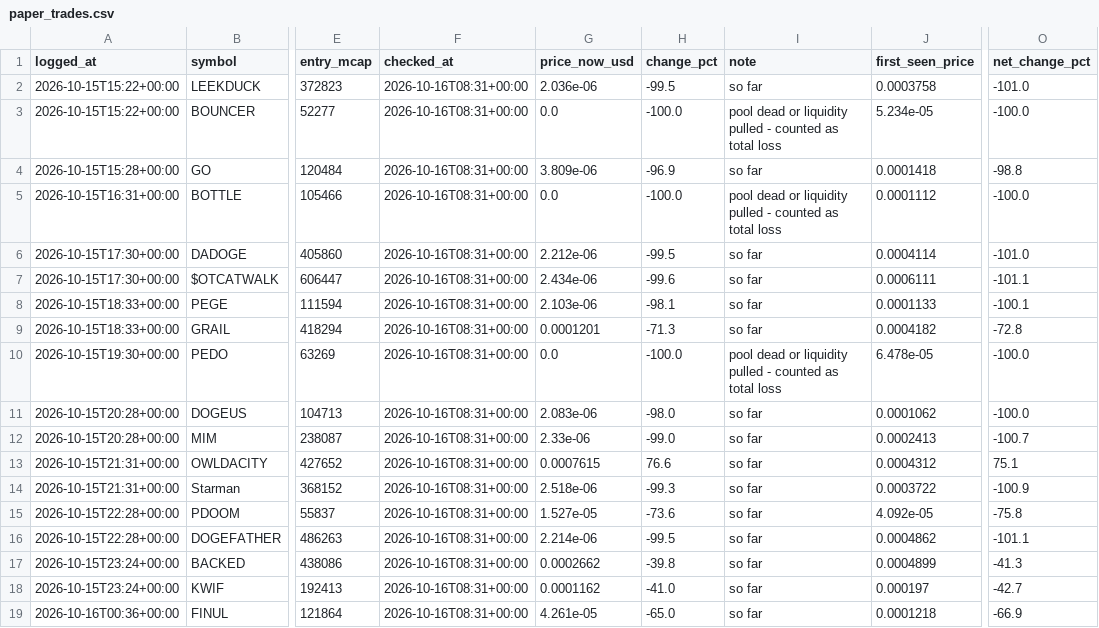
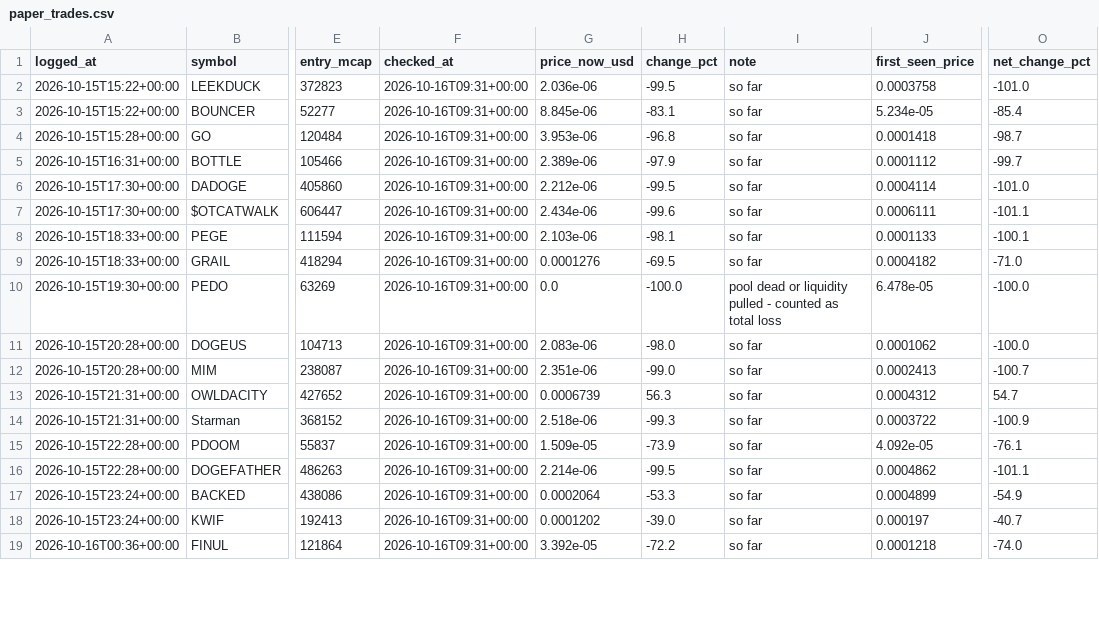
Before and after one commit to mayorzb/nexus-scanner, a CSV file: paper_trades.csv, drawn as a sheet; only a part is shown, gaps mark what is left out; the diff covers the shown part only; the diff names each change by its address in the sheet, - before the commit and + after, or states it on an @@ line.

```diff
--- a/paper_trades.csv
+++ b/paper_trades.csv
-F2:F19 (checked_at): 2026-10-16T08:31+00:00
+F2:F19 (checked_at): 2026-10-16T09:31+00:00
-G3 (price_now_usd): 0.0
+G3 (price_now_usd): 8.845e-06
-H3 (change_pct): -100.0
+H3 (change_pct): -83.1
-I3 (note): pool dead or liquidity pulled - counted as total loss
+I3 (note): so far
-O3 (net_change_pct): -100.0
+O3 (net_change_pct): -85.4
-G4 (price_now_usd): 3.809e-06
+G4 (price_now_usd): 3.953e-06
-H4 (change_pct): -96.9
+H4 (change_pct): -96.8
-O4 (net_change_pct): -98.8
+O4 (net_change_pct): -98.7
-G5 (price_now_usd): 0.0
+G5 (price_now_usd): 2.389e-06
-H5 (change_pct): -100.0
+H5 (change_pct): -97.9
-I5 (note): pool dead or liquidity pulled - counted as total loss
+I5 (note): so far
-O5 (net_change_pct): -100.0
+O5 (net_change_pct): -99.7
-G9 (price_now_usd): 0.0001201
+G9 (price_now_usd): 0.0001276
-H9 (change_pct): -71.3
+H9 (change_pct): -69.5
-O9 (net_change_pct): -72.8
+O9 (net_change_pct): -71.0
-G12 (price_now_usd): 2.33e-06
+G12 (price_now_usd): 2.351e-06
-G13 (price_now_usd): 0.0007615
+G13 (price_now_usd): 0.0006739
-H13 (change_pct): 76.6
+H13 (change_pct): 56.3
-O13 (net_change_pct): 75.1
+O13 (net_change_pct): 54.7
-G15 (price_now_usd): 1.527e-05
+G15 (price_now_usd): 1.509e-05
-H15 (change_pct): -73.6
+H15 (change_pct): -73.9
-O15 (net_change_pct): -75.8
+O15 (net_change_pct): -76.1
-G17 (price_now_usd): 0.0002662
+G17 (price_now_usd): 0.0002064
-H17 (change_pct): -39.8
+H17 (change_pct): -53.3
-O17 (net_change_pct): -41.3
+O17 (net_change_pct): -54.9
-G18 (price_now_usd): 0.0001162
+G18 (price_now_usd): 0.0001202
-H18 (change_pct): -41.0
+H18 (change_pct): -39.0
-O18 (net_change_pct): -42.7
+O18 (net_change_pct): -40.7
-G19 (price_now_usd): 4.261e-05
+G19 (price_now_usd): 3.392e-05
-H19 (change_pct): -65.0
+H19 (change_pct): -72.2
-O19 (net_change_pct): -66.9
+O19 (net_change_pct): -74.0
```
Also changed, not shown: 1 added row and 45 edited cells elsewhere in this file, 6 other files.
